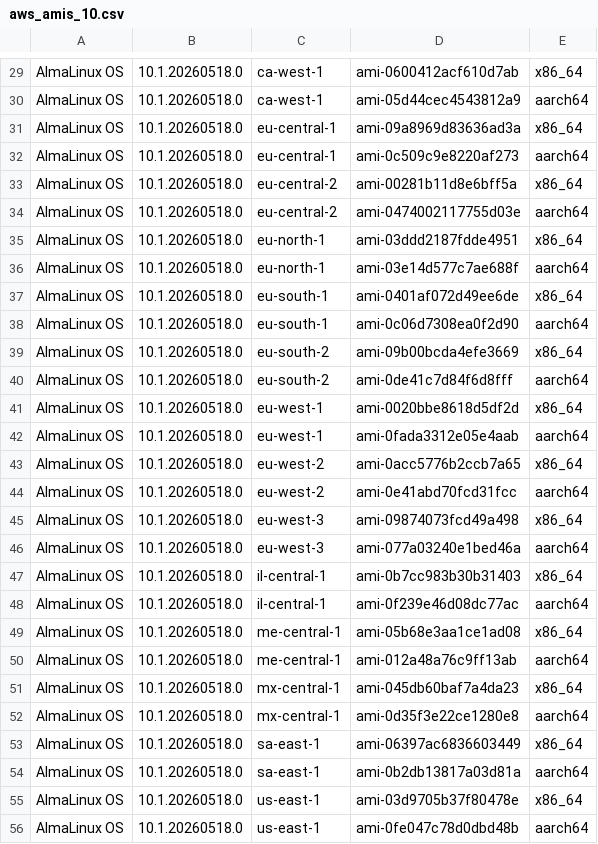
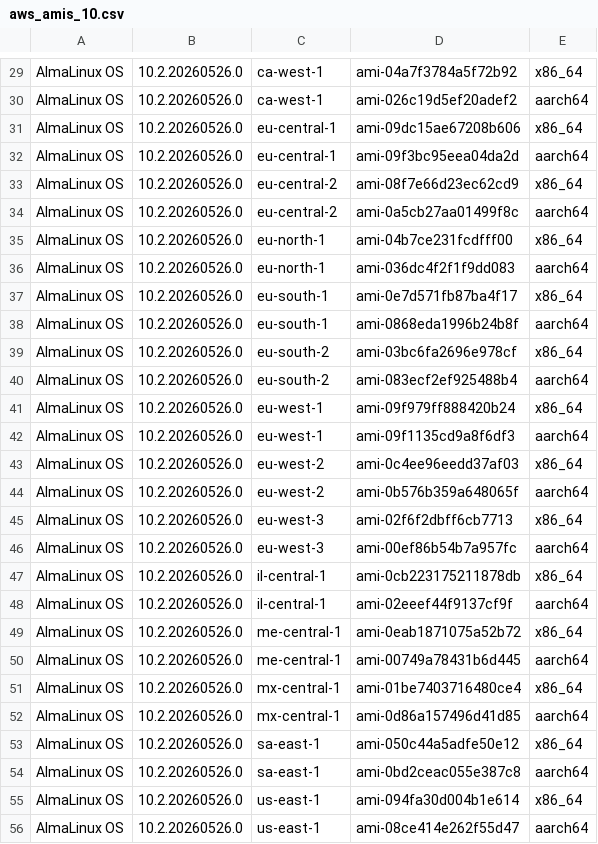
Before and after one commit to AlmaLinux/wiki, a CSV file: docs/.vuepress/public/ci-data/aws_amis_10.csv, drawn as a sheet; only a part is shown, gaps mark what is left out; the diff covers the shown part only.

```diff
--- a/docs/.vuepress/public/ci-data/aws_amis_10.csv
+++ b/docs/.vuepress/public/ci-data/aws_amis_10.csv
@@ -29,28 +29,28 @@
-"AlmaLinux OS","10.1.20260518.0","ca-west-1","ami-0600412acf610d7ab","x86_64"
-"AlmaLinux OS","10.1.20260518.0","ca-west-1","ami-05d44cec4543812a9","aarch64"
-"AlmaLinux OS","10.1.20260518.0","eu-central-1","ami-09a8969d83636ad3a","x86_64"
-"AlmaLinux OS","10.1.20260518.0","eu-central-1","ami-0c509c9e8220af273","aarch64"
-"AlmaLinux OS","10.1.20260518.0","eu-central-2","ami-00281b11d8e6bff5a","x86_64"
-"AlmaLinux OS","10.1.20260518.0","eu-central-2","ami-0474002117755d03e","aarch64"
-"AlmaLinux OS","10.1.20260518.0","eu-north-1","ami-03ddd2187fdde4951","x86_64"
-"AlmaLinux OS","10.1.20260518.0","eu-north-1","ami-03e14d577c7ae688f","aarch64"
-"AlmaLinux OS","10.1.20260518.0","eu-south-1","ami-0401af072d49ee6de","x86_64"
-"AlmaLinux OS","10.1.20260518.0","eu-south-1","ami-0c06d7308ea0f2d90","aarch64"
-"AlmaLinux OS","10.1.20260518.0","eu-south-2","ami-09b00bcda4efe3669","x86_64"
-"AlmaLinux OS","10.1.20260518.0","eu-south-2","ami-0de41c7d84f6d8fff","aarch64"
-"AlmaLinux OS","10.1.20260518.0","eu-west-1","ami-0020bbe8618d5df2d","x86_64"
-"AlmaLinux OS","10.1.20260518.0","eu-west-1","ami-0fada3312e05e4aab","aarch64"
-"AlmaLinux OS","10.1.20260518.0","eu-west-2","ami-0acc5776b2ccb7a65","x86_64"
-"AlmaLinux OS","10.1.20260518.0","eu-west-2","ami-0e41abd70fcd31fcc","aarch64"
-"AlmaLinux OS","10.1.20260518.0","eu-west-3","ami-09874073fcd49a498","x86_64"
-"AlmaLinux OS","10.1.20260518.0","eu-west-3","ami-077a03240e1bed46a","aarch64"
-"AlmaLinux OS","10.1.20260518.0","il-central-1","ami-0b7cc983b30b31403","x86_64"
-"AlmaLinux OS","10.1.20260518.0","il-central-1","ami-0f239e46d08dc77ac","aarch64"
-"AlmaLinux OS","10.1.20260518.0","me-central-1","ami-05b68e3aa1ce1ad08","x86_64"
-"AlmaLinux OS","10.1.20260518.0","me-central-1","ami-012a48a76c9ff13ab","aarch64"
-"AlmaLinux OS","10.1.20260518.0","mx-central-1","ami-045db60baf7a4da23","x86_64"
-"AlmaLinux OS","10.1.20260518.0","mx-central-1","ami-0d35f3e22ce1280e8","aarch64"
-"AlmaLinux OS","10.1.20260518.0","sa-east-1","ami-06397ac6836603449","x86_64"
-"AlmaLinux OS","10.1.20260518.0","sa-east-1","ami-0b2db13817a03d81a","aarch64"
-"AlmaLinux OS","10.1.20260518.0","us-east-1","ami-03d9705b37f80478e","x86_64"
-"AlmaLinux OS","10.1.20260518.0","us-east-1","ami-0fe047c78d0dbd48b","aarch64"
+"AlmaLinux OS","10.2.20260526.0","ca-west-1","ami-04a7f3784a5f72b92","x86_64"
+"AlmaLinux OS","10.2.20260526.0","ca-west-1","ami-026c19d5ef20adef2","aarch64"
+"AlmaLinux OS","10.2.20260526.0","eu-central-1","ami-09dc15ae67208b606","x86_64"
+"AlmaLinux OS","10.2.20260526.0","eu-central-1","ami-09f3bc95eea04da2d","aarch64"
+"AlmaLinux OS","10.2.20260526.0","eu-central-2","ami-08f7e66d23ec62cd9","x86_64"
+"AlmaLinux OS","10.2.20260526.0","eu-central-2","ami-0a5cb27aa01499f8c","aarch64"
+"AlmaLinux OS","10.2.20260526.0","eu-north-1","ami-04b7ce231fcdfff00","x86_64"
+"AlmaLinux OS","10.2.20260526.0","eu-north-1","ami-036dc4f2f1f9dd083","aarch64"
+"AlmaLinux OS","10.2.20260526.0","eu-south-1","ami-0e7d571fb87ba4f17","x86_64"
+"AlmaLinux OS","10.2.20260526.0","eu-south-1","ami-0868eda1996b24b8f","aarch64"
+"AlmaLinux OS","10.2.20260526.0","eu-south-2","ami-03bc6fa2696e978cf","x86_64"
+"AlmaLinux OS","10.2.20260526.0","eu-south-2","ami-083ecf2ef925488b4","aarch64"
+"AlmaLinux OS","10.2.20260526.0","eu-west-1","ami-09f979ff888420b24","x86_64"
+"AlmaLinux OS","10.2.20260526.0","eu-west-1","ami-09f1135cd9a8f6df3","aarch64"
+"AlmaLinux OS","10.2.20260526.0","eu-west-2","ami-0c4ee96eedd37af03","x86_64"
+"AlmaLinux OS","10.2.20260526.0","eu-west-2","ami-0b576b359a648065f","aarch64"
+"AlmaLinux OS","10.2.20260526.0","eu-west-3","ami-02f6f2dbff6cb7713","x86_64"
+"AlmaLinux OS","10.2.20260526.0","eu-west-3","ami-00ef86b54b7a957fc","aarch64"
+"AlmaLinux OS","10.2.20260526.0","il-central-1","ami-0cb223175211878db","x86_64"
+"AlmaLinux OS","10.2.20260526.0","il-central-1","ami-02eeef44f9137cf9f","aarch64"
+"AlmaLinux OS","10.2.20260526.0","me-central-1","ami-0eab1871075a52b72","x86_64"
+"AlmaLinux OS","10.2.20260526.0","me-central-1","ami-00749a78431b6d445","aarch64"
+"AlmaLinux OS","10.2.20260526.0","mx-central-1","ami-01be7403716480ce4","x86_64"
+"AlmaLinux OS","10.2.20260526.0","mx-central-1","ami-0d86a157496d41d85","aarch64"
+"AlmaLinux OS","10.2.20260526.0","sa-east-1","ami-050c44a5adfe50e12","x86_64"
+"AlmaLinux OS","10.2.20260526.0","sa-east-1","ami-0bd2ceac055e387c8","aarch64"
+"AlmaLinux OS","10.2.20260526.0","us-east-1","ami-094fa30d004b1e614","x86_64"
+"AlmaLinux OS","10.2.20260526.0","us-east-1","ami-08ce414e262f55d47","aarch64"
```
Also changed, not shown: 68 edited cells elsewhere in this file, 1 other file.
